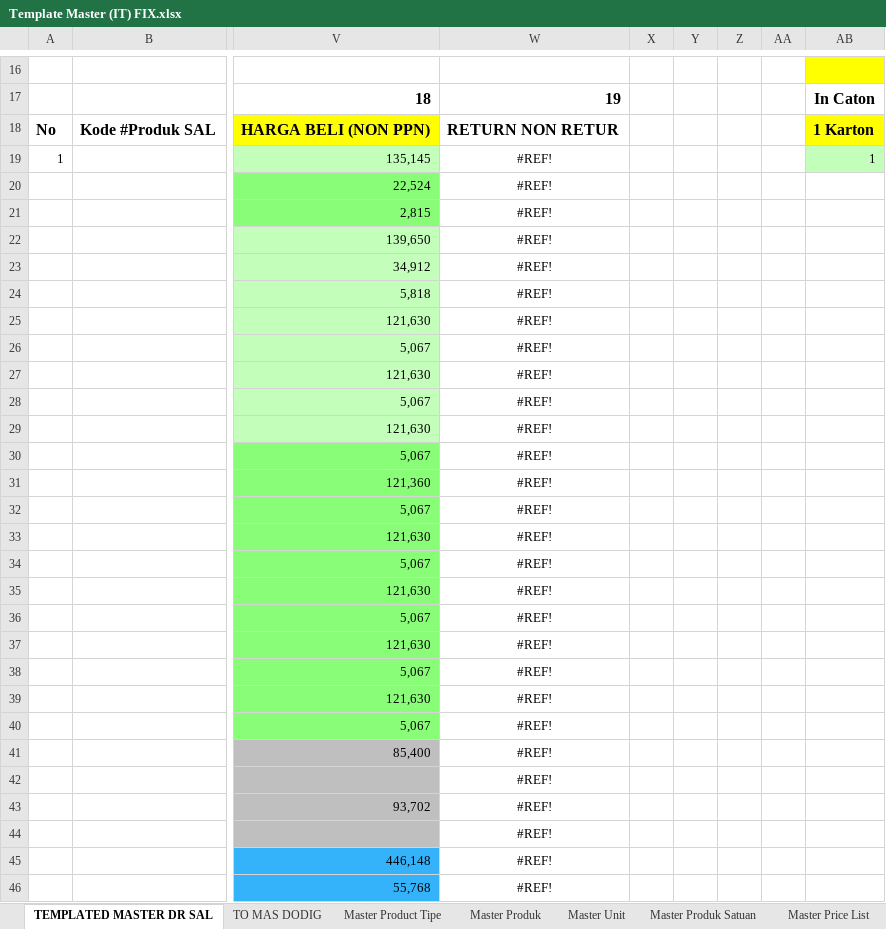
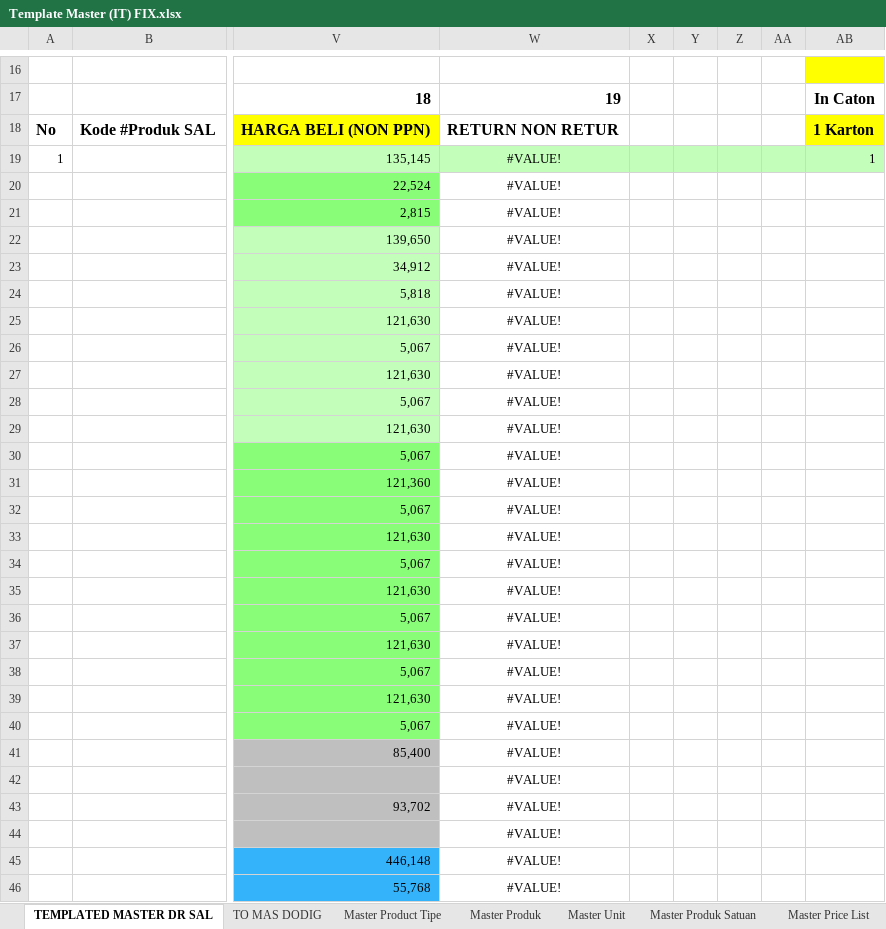
Before and after one commit to dodik474762/pos-apps, an Excel workbook: dokumen/Template Master (IT) FIX.xlsx, sheet TEMPLATED MASTER DR SAL, drawn as a sheet; only a part is shown, gaps mark what is left out; values as stored, in another font and other column widths than the file's, no borders; charts and pictures not drawn; the diff covers the shown part only; the diff names each change by its address in the sheet, - before the commit and + after, or states it on an @@ line.

```diff
--- a/dokumen/Template Master (IT) FIX.xlsx (sheet TEMPLATED MASTER DR SAL)
+++ b/dokumen/Template Master (IT) FIX.xlsx (sheet TEMPLATED MASTER DR SAL)
-W19:W46: #REF!
+W19:W46: #VALUE!
-W19:AA19 fill: none
+W19:AA19 fill: #C4FEBB
```
Also changed, not shown: 463 edited cells and cell formats elsewhere in this sheet, sheet Master Karyawan, sheet Master Produk Satuan, charts or pictures, 1 other file.
